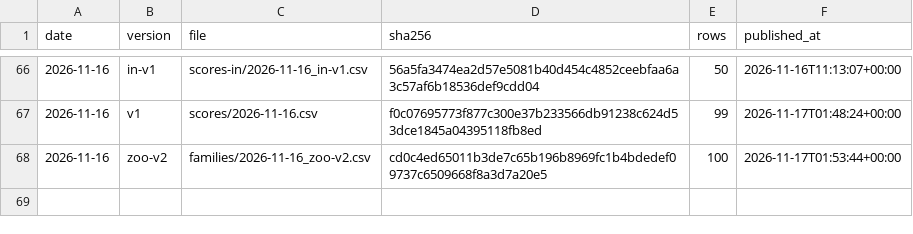
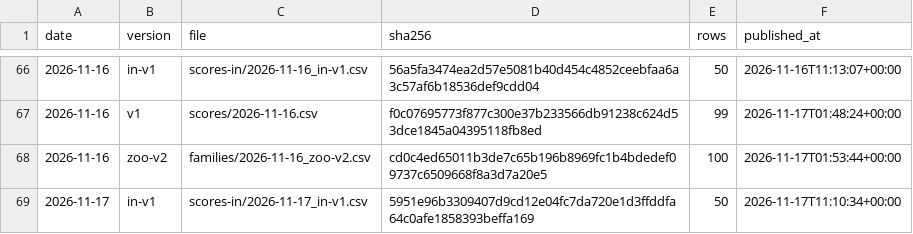
Before and after one commit to quantooox/quantooo, a CSV file: track_record/ledger.csv, drawn as a sheet; only a part is shown, gaps mark what is left out.

Commit message:
Track record update 2026-11-17

```diff
--- a/track_record/ledger.csv
+++ b/track_record/ledger.csv
@@ -68 +68,2 @@ date,version,file,sha256,rows,published_at
 2026-11-16,zoo-v2,families/2026-11-16_zoo-v2.csv,cd0c4ed65011b3de7c65b196b8969fc1b4bdedef09737c6509668f8a3d7a20e5,100,2026-11-17T01:53:44+00:00
+2026-11-17,in-v1,scores-in/2026-11-17_in-v1.csv,5951e96b3309407d9cd12e04fc7da720e1d3ffddfa64c0afe1858393beffa169,50,2026-11-17T11:10:34+00:00
```
Also changed, not shown: 2 other files.
